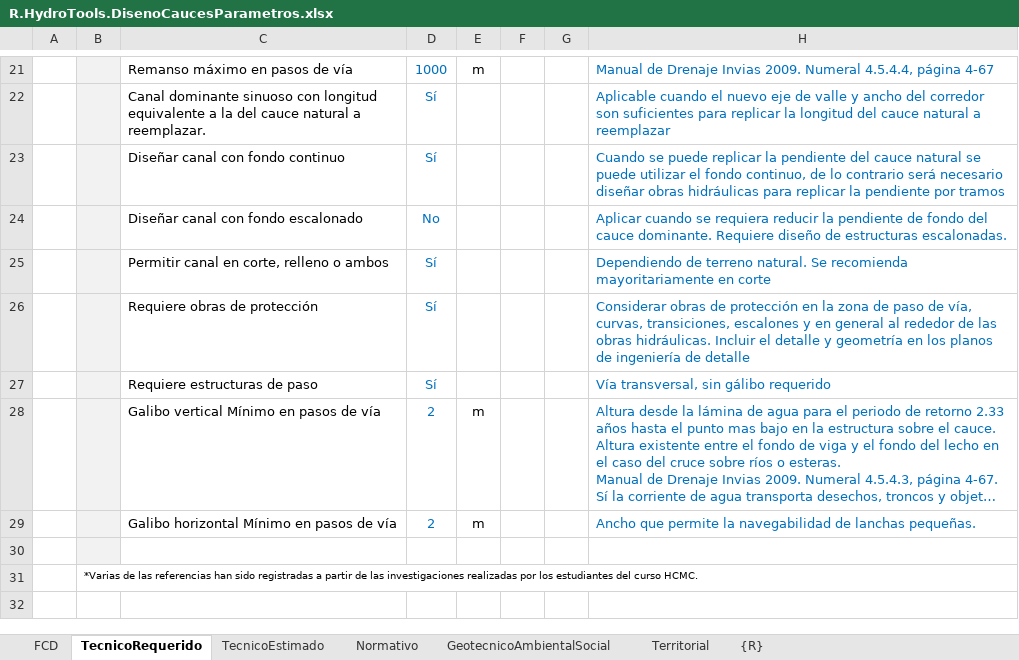
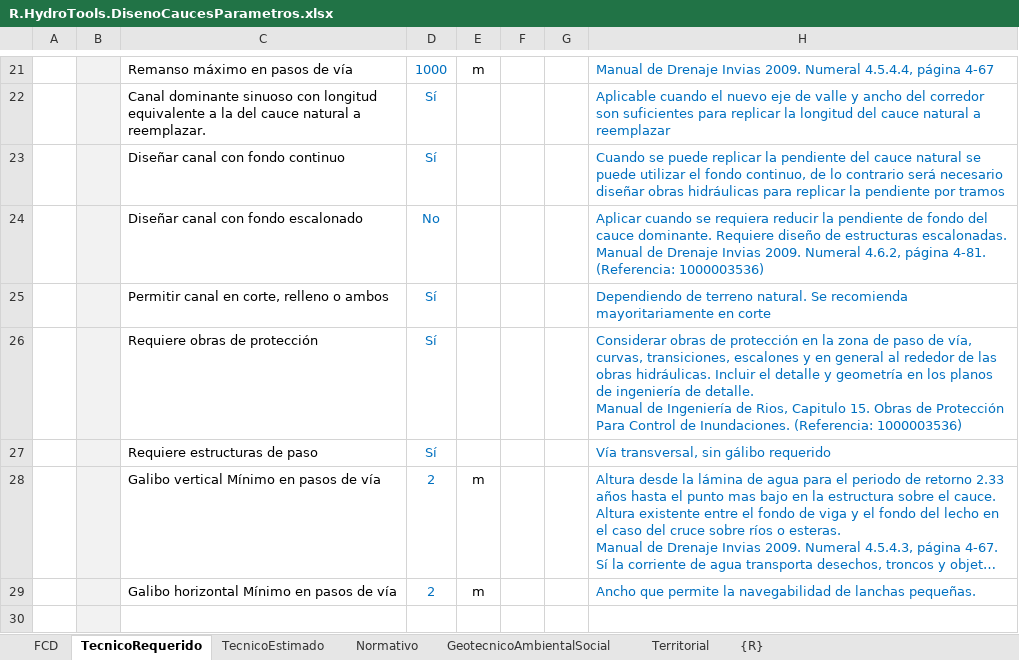
Before and after one commit to rcfdtools/R.HydroTools, an Excel workbook: DisenoCaucesParametros/R.HydroTools.DisenoCaucesParametros.xlsx, sheet TecnicoRequerido, drawn as a sheet; only a part is shown, gaps mark what is left out; the shorter side is filled out with more unchanged rows; long unchanged cells end in …; values as stored, in another font and other column widths than the file's, no borders; charts and pictures not drawn; ↵ is a line break in a cell; the diff names each change by its address in the sheet, - before the commit and + after, or states it on an @@ line.

```diff
--- a/DisenoCaucesParametros/R.HydroTools.DisenoCaucesParametros.xlsx (sheet TecnicoRequerido)
+++ b/DisenoCaucesParametros/R.HydroTools.DisenoCaucesParametros.xlsx (sheet TecnicoRequerido)
-H24: …estructuras escalonadas.
+H24: …estructuras escalonadas. ↵ Manual de Drenaje Invias 2009. Numeral 4.6.2, página 4-81. (Referencia: 1000003536)
-H26: …ingeniería de detalle
+H26: …ingeniería de detalle. ↵ Manual de Ingeniería de Rios, Capitulo 15. Obras de Protección Para Control de Inundaciones. (Referencia: 1000003536)
```
Also changed, not shown: 5 other files.
